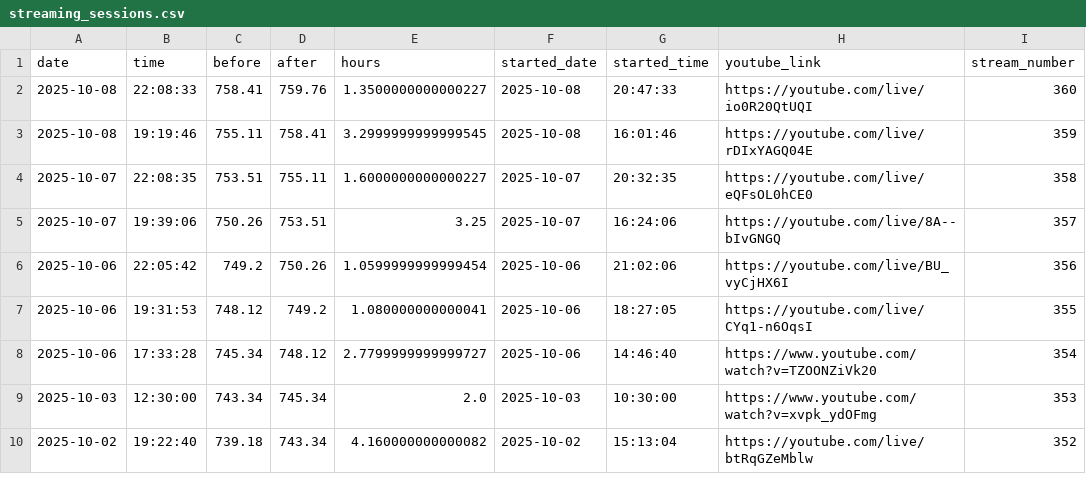
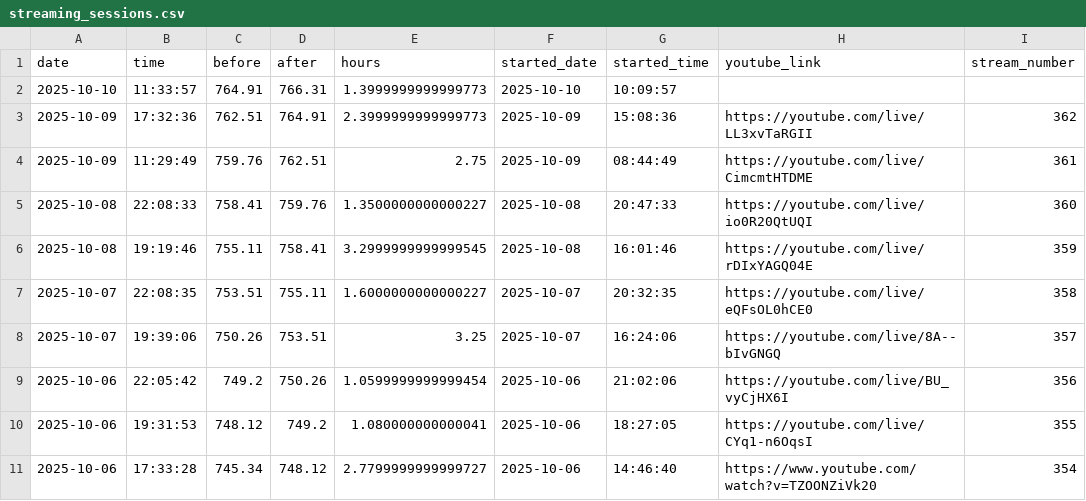
Before and after one commit to BriceChivu/Mandarin-progression, a CSV file: streaming_sessions.csv, drawn as a sheet; only a part is shown; the shorter side is filled out with more unchanged rows; the diff names each change by its address in the sheet, - before the commit and + after, or states it on an @@ line.

```diff
--- a/streaming_sessions.csv
+++ b/streaming_sessions.csv
+row 2: 2025-10-10 | 11:33:57 | 764.91 | 766.31 | 1.3999999999999773 | 2025-10-10 | 10:09:57
+row 3: 2025-10-09 | 17:32:36 | 762.51 | 764.91 | 2.3999999999999773 | 2025-10-09 | 15:08:36 | https://youtube.com/live/LL3xvTaRGII | 362
+row 4: 2025-10-09 | 11:29:49 | 759.76 | 762.51 | 2.75 | 2025-10-09 | 08:44:49 | https://youtube.com/live/CimcmtHTDME | 361
```
Also changed, not shown: daily_summary.csv, 7 other files.
